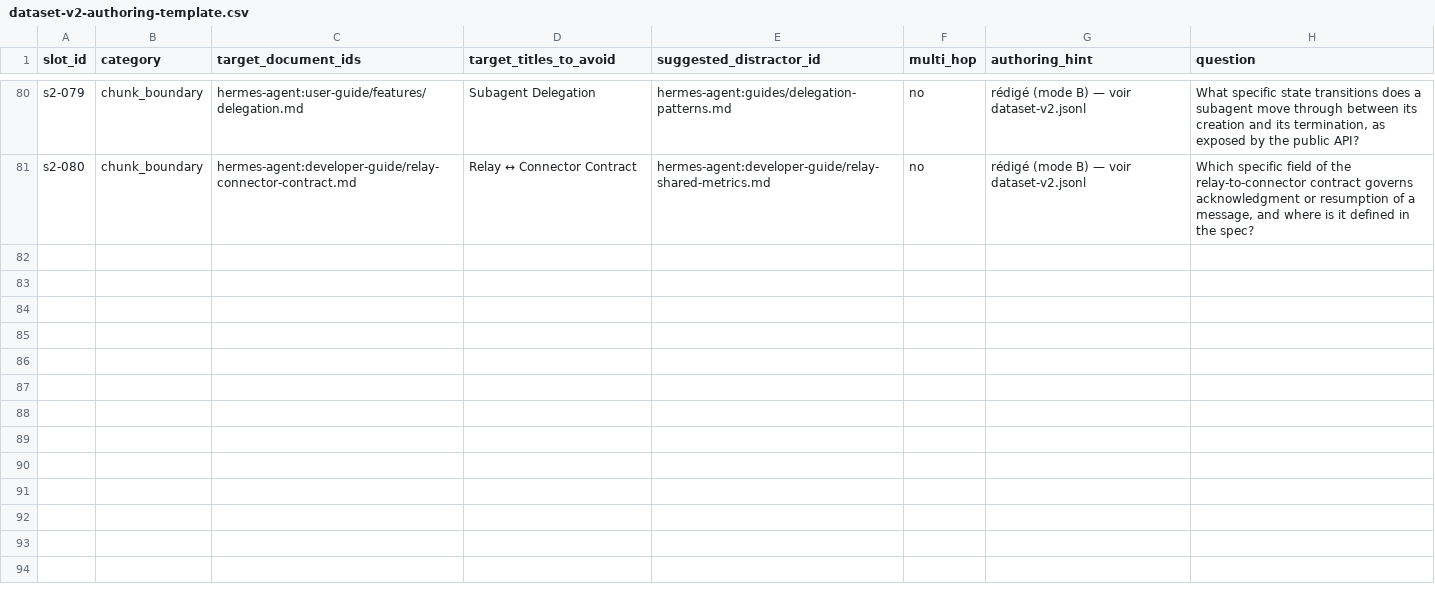
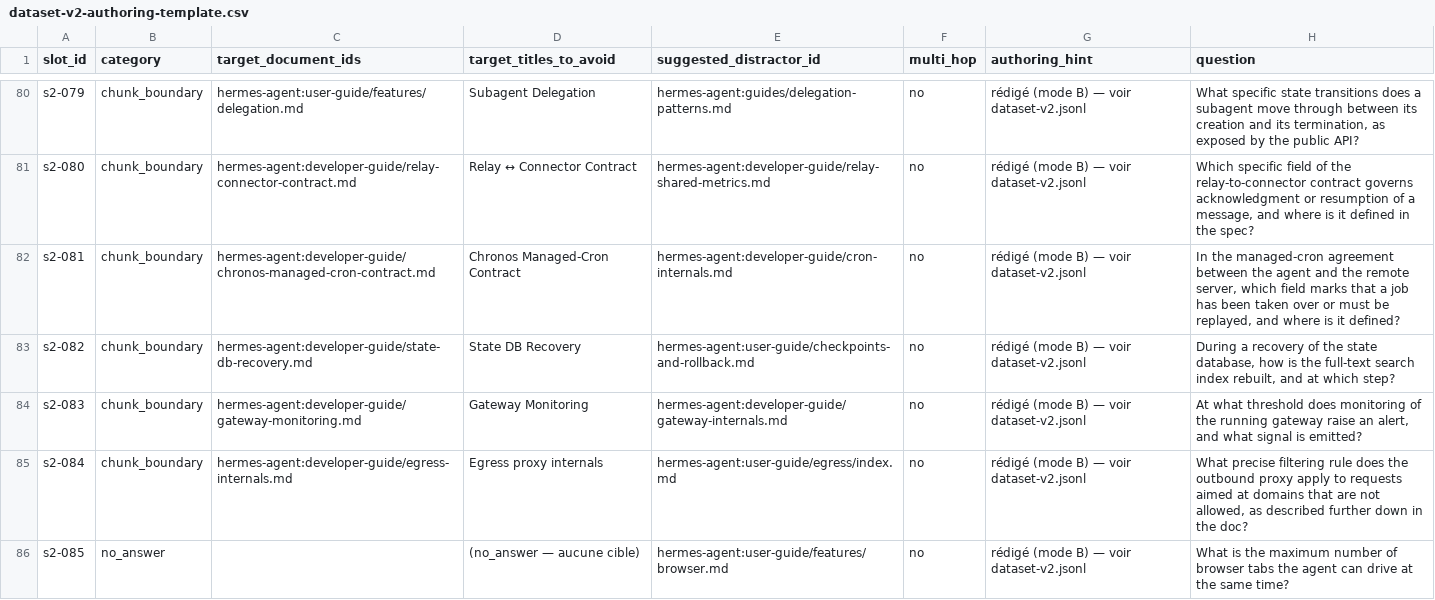
Before and after one commit to devicodeclaude-web/Rag-hermes-agent-, a CSV file: data/review/dataset-v2-authoring-template.csv, drawn as a sheet; only a part is shown, gaps mark what is left out; the diff covers the shown part only; the diff names each change by its address in the sheet, - before the commit and + after, or states it on an @@ line.

Commit message:
feat(dataset-v2): lot 5 — dataset complété à 100/100 + porte CI anti-fuite
- 4 chunk_boundary (v2-081..084) : fait tardif vérifié par offset dans le doc
  cible (replay 67%, trigram 42%, threshold 46%, reject 49%).
- 16 no_answer (v2-085..100). Vérif d'absence sur chaque doc d'ancrage :
  5 brouillons se sont révélés DOCUMENTÉS et ont été recibles ->
    granularité cron (seconde) ; format audio TTS (sample_rate 24000) ;
    Python 3.11 ; région Bedrock (us-east-2) ; langues du mode vocal.
  Remplacés par des faits réellement absents : nb max de cron jobs/profil,
  débit vocal (mots/min), RAM minimale, timeout requête Bedrock, nb max de
  plugins. 1 hors-domaine (dérailleur de vélo).
- .github/workflows/dataset-qa.yml : porte CI (structure + existence docs +
  0 fuite de titre), stdlib pure, sur PR touchant le dataset.

Distribution finale : simple 25 / paraphrase 20 / close 20 / chunk 15 /
no_answer 20 = 100. QA OK, 0 fuite. Suite 124 tests OK.
Statut : pending_human_validation (validation humaine indépendante à venir).

```diff
--- a/data/review/dataset-v2-authoring-template.csv
+++ b/data/review/dataset-v2-authoring-template.csv
+row 82: s2-081 | chunk_boundary | hermes-agent:developer-guide/chronos-managed-cron-contract.md | Chronos Managed-Cron Contract | hermes-agent:developer-guide/cron-internals.md | no | rédigé (mode B) — voir dataset-v2.jsonl | In the managed-cron agreement between the agent and the remote server, which field marks that a job has been taken over or must be replayed, and where is it defined?
+row 83: s2-082 | chunk_boundary | hermes-agent:developer-guide/state-db-recovery.md | State DB Recovery | hermes-agent:user-guide/checkpoints-and-rollback.md | no | rédigé (mode B) — voir dataset-v2.jsonl | During a recovery of the state database, how is the full-text search index rebuilt, and at which step?
+row 84: s2-083 | chunk_boundary | hermes-agent:developer-guide/gateway-monitoring.md | Gateway Monitoring | hermes-agent:developer-guide/gateway-internals.md | no | rédigé (mode B) — voir dataset-v2.jsonl | At what threshold does monitoring of the running gateway raise an alert, and what signal is emitted?
+row 85: s2-084 | chunk_boundary | hermes-agent:developer-guide/egress-internals.md | Egress proxy internals | hermes-agent:user-guide/egress/index.md | no | rédigé (mode B) — voir dataset-v2.jsonl | What precise filtering rule does the outbound proxy apply to requests aimed at domains that are not allowed, as described further down in the doc?
+row 86: s2-085 | no_answer |  | (no_answer — aucune cible) | hermes-agent:user-guide/features/browser.md | no | rédigé (mode B) — voir dataset-v2.jsonl | What is the maximum number of browser tabs the agent can drive at the same time?
```
Also changed, not shown: 15 added rows elsewhere in this file, 2 other files.
